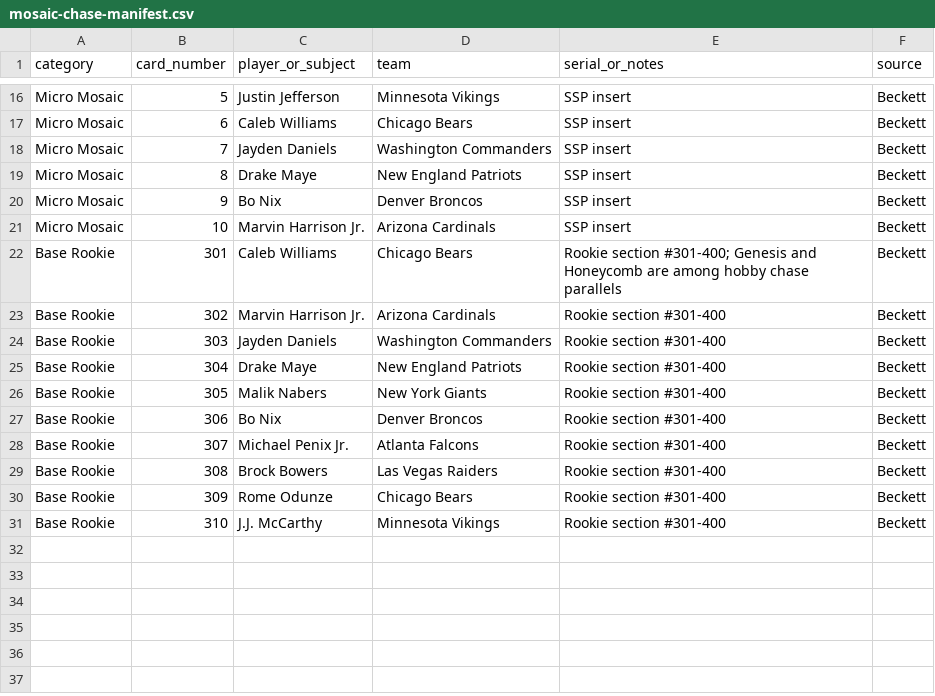
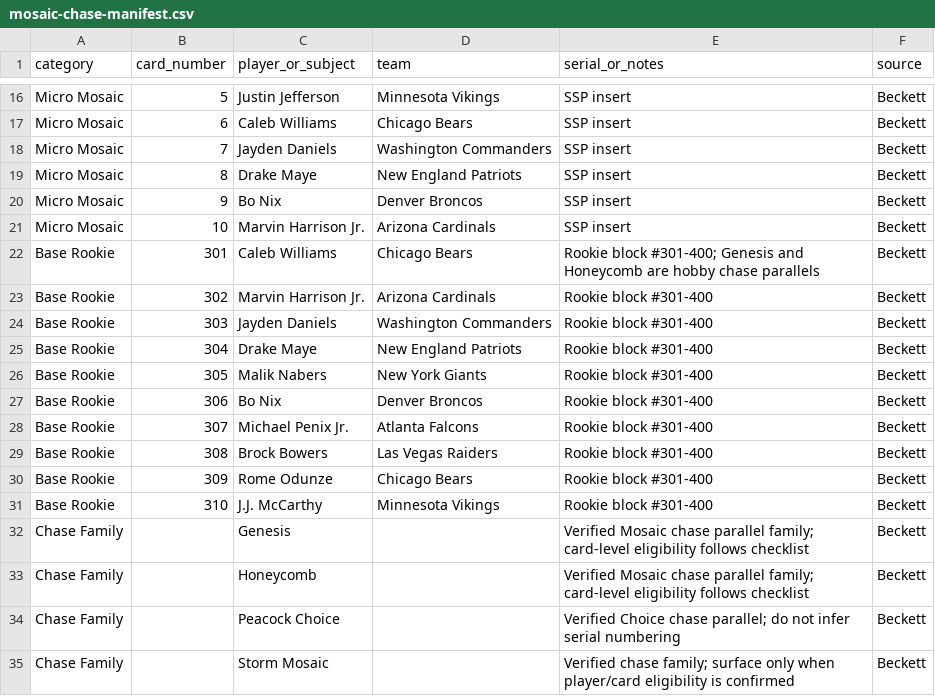
Before and after one commit to CardStormedge/cardstorm, a CSV file: data/checklists/football/2024/mosaic-chase-manifest.csv, drawn as a sheet; only a part is shown, gaps mark what is left out.

Commit message:
Expand verified 2024 Mosaic chase manifest

```diff
--- a/data/checklists/football/2024/mosaic-chase-manifest.csv
+++ b/data/checklists/football/2024/mosaic-chase-manifest.csv
@@ -21,11 +21,15 @@ Micro Mosaic,9,Bo Nix,Denver Broncos,"SSP insert",Beckett
 Micro Mosaic,10,Marvin Harrison Jr.,Arizona Cardinals,"SSP insert",Beckett
-Base Rookie,301,Caleb Williams,Chicago Bears,"Rookie section #301-400; Genesis and Honeycomb are among hobby chase parallels",Beckett
-Base Rookie,302,Marvin Harrison Jr.,Arizona Cardinals,"Rookie section #301-400",Beckett
-Base Rookie,303,Jayden Daniels,Washington Commanders,"Rookie section #301-400",Beckett
-Base Rookie,304,Drake Maye,New England Patriots,"Rookie section #301-400",Beckett
-Base Rookie,305,Malik Nabers,New York Giants,"Rookie section #301-400",Beckett
-Base Rookie,306,Bo Nix,Denver Broncos,"Rookie section #301-400",Beckett
-Base Rookie,307,Michael Penix Jr.,Atlanta Falcons,"Rookie section #301-400",Beckett
-Base Rookie,308,Brock Bowers,Las Vegas Raiders,"Rookie section #301-400",Beckett
-Base Rookie,309,Rome Odunze,Chicago Bears,"Rookie section #301-400",Beckett
-Base Rookie,310,J.J. McCarthy,Minnesota Vikings,"Rookie section #301-400",Beckett
+Base Rookie,301,Caleb Williams,Chicago Bears,"Rookie block #301-400; Genesis and Honeycomb are hobby chase parallels",Beckett
+Base Rookie,302,Marvin Harrison Jr.,Arizona Cardinals,"Rookie block #301-400",Beckett
+Base Rookie,303,Jayden Daniels,Washington Commanders,"Rookie block #301-400",Beckett
+Base Rookie,304,Drake Maye,New England Patriots,"Rookie block #301-400",Beckett
+Base Rookie,305,Malik Nabers,New York Giants,"Rookie block #301-400",Beckett
+Base Rookie,306,Bo Nix,Denver Broncos,"Rookie block #301-400",Beckett
+Base Rookie,307,Michael Penix Jr.,Atlanta Falcons,"Rookie block #301-400",Beckett
+Base Rookie,308,Brock Bowers,Las Vegas Raiders,"Rookie block #301-400",Beckett
+Base Rookie,309,Rome Odunze,Chicago Bears,"Rookie block #301-400",Beckett
+Base Rookie,310,J.J. McCarthy,Minnesota Vikings,"Rookie block #301-400",Beckett
+Chase Family,,Genesis,,"Verified Mosaic chase parallel family; card-level eligibility follows checklist",Beckett
+Chase Family,,Honeycomb,,"Verified Mosaic chase parallel family; card-level eligibility follows checklist",Beckett
+Chase Family,,Peacock Choice,,"Verified Choice chase parallel; do not infer serial numbering",Beckett
+Chase Family,,Storm Mosaic,,"Verified chase family; surface only when player/card eligibility is confirmed",Beckett
```
